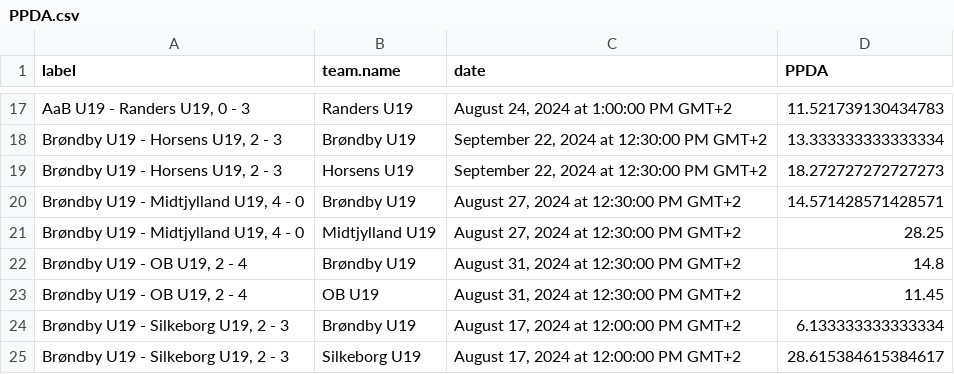
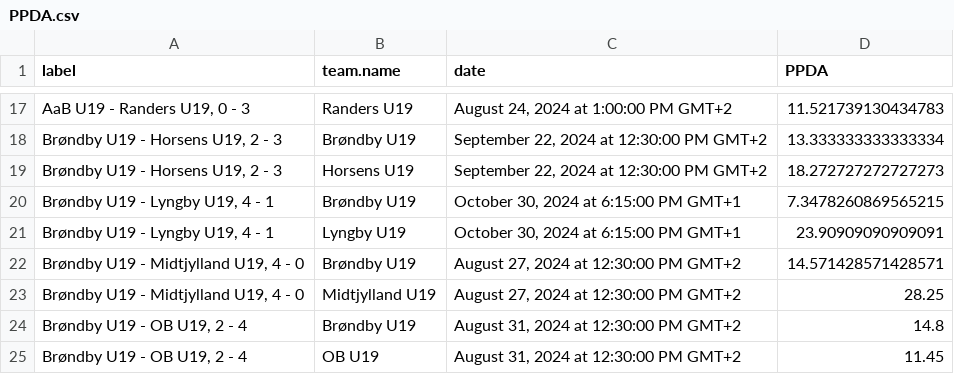
Before and after one commit to AC-Horsens/AC-Horsens-U19, a CSV file: PPDA.csv, drawn as a sheet; only a part is shown, gaps mark what is left out; the shorter side is filled out with more unchanged rows; the diff names each change by its address in the sheet, - before the commit and + after, or states it on an @@ line.

```diff
--- a/PPDA.csv
+++ b/PPDA.csv
+row 20: Brøndby U19 - Lyngby U19, 4 - 1 | Brøndby U19 | October 30, 2024 at 6:15:00 PM GMT+1 | 7.3478260869565215
+row 21: Brøndby U19 - Lyngby U19, 4 - 1 | Lyngby U19 | October 30, 2024 at 6:15:00 PM GMT+1 | 23.90909090909091
```
Also changed, not shown: dangerzone_entries.csv, groundduels_per_player.csv, 14 other files.
